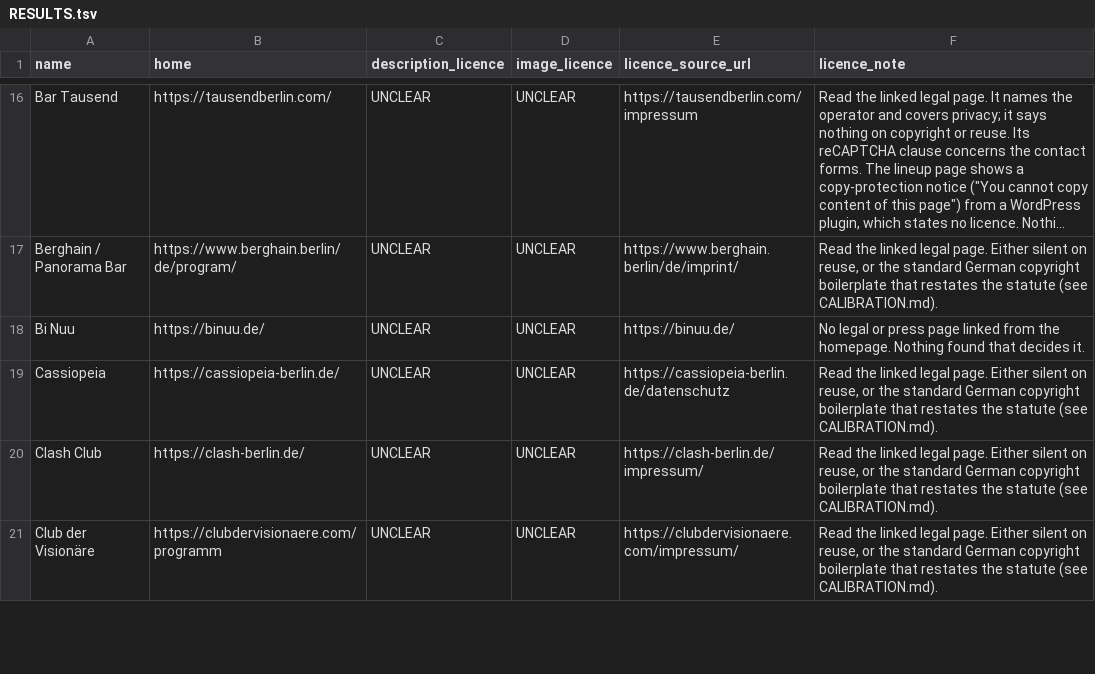
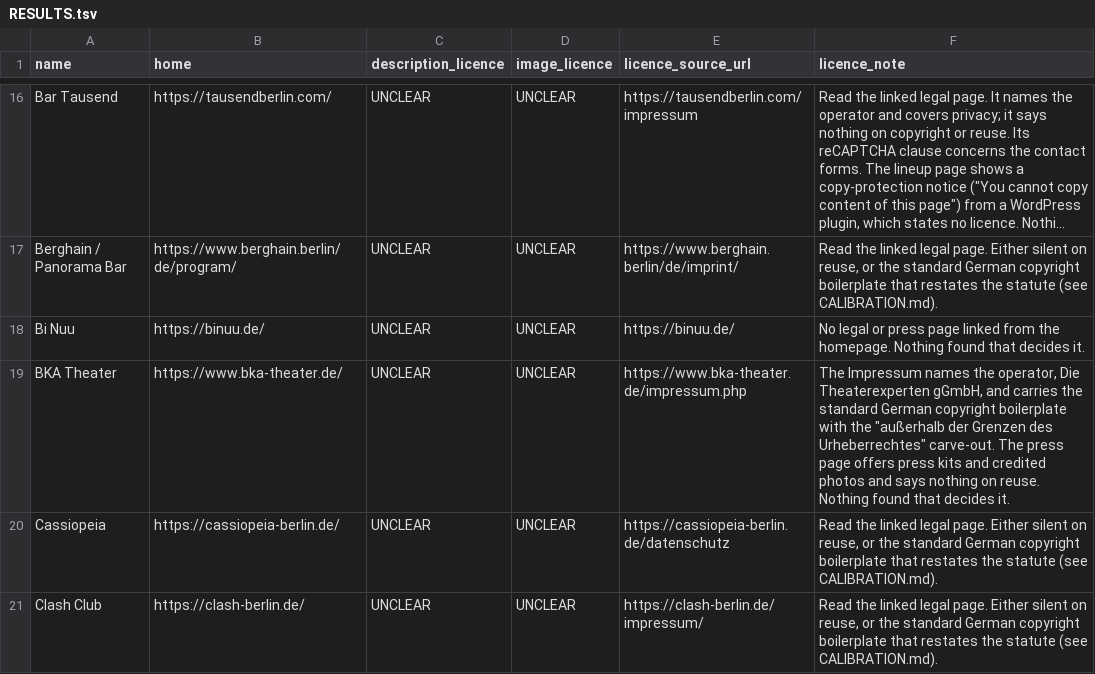
Before and after one commit to enorm-labs/event-junkie, a TSV file: docs/licence-review/RESULTS.tsv, drawn as a sheet; only a part is shown, gaps mark what is left out; the shorter side is filled out with more unchanged rows; long unchanged cells end in ….

```diff
--- a/docs/licence-review/RESULTS.tsv
+++ b/docs/licence-review/RESULTS.tsv
@@ -18,2 +18,3 @@ Berghain / Panorama Bar	https://www.berghain.berlin/de/program/	UNCLEAR	UNCLEAR
 Bi Nuu	https://binuu.de/	UNCLEAR	UNCLEAR	https://binuu.de/	No legal or press page linked from the homepage. Nothing found that decides it.
+BKA Theater	https://www.bka-theater.de/	UNCLEAR	UNCLEAR	https://www.bka-theater.de/impressum.php	The Impressum names the operator, Die Theaterexperten gGmbH, and carries the standard German copyright boilerplate with the "außerhalb der Grenzen des Urheberrechtes" carve-out. The press page offers press kits and credited photos and says nothing on reuse. Nothing found that decides it.
 Cassiopeia	https://cassiopeia-berlin.de/	UNCLEAR	UNCLEAR	https://cassiopeia-berlin.de/datenschutz	Read the linked legal page. Either silent on reuse, or the standard German copyright boilerplate that restates the statute (see CALIBRATION.md).
```
Also changed, not shown: 14 other files.
